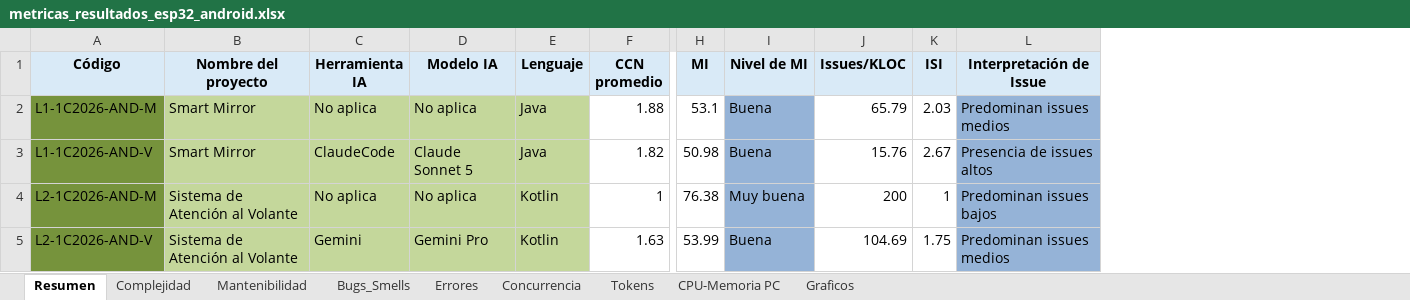
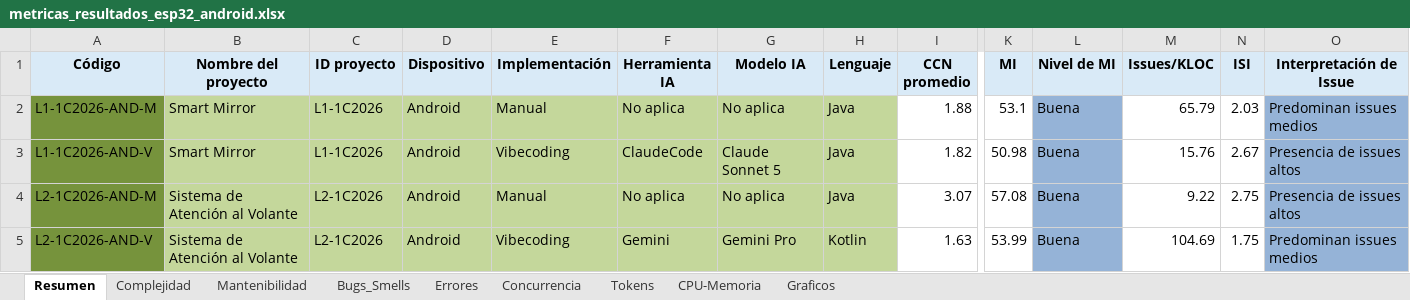
Before and after one commit to soa-pc-unlam/proyecto_code_ia, an Excel workbook: medidor de metricas/automatizacion_completa/metricas_resultados_esp32_android.xlsx, sheet Resumen, drawn as a sheet; only a part is shown, gaps mark what is left out; values as stored, in another font and other column widths than the file's, no borders; addresses are those after the commit; the diff names each change by its address in the sheet, - before the commit and + after, or states it on an @@ line.

```diff
--- a/medidor de metricas/automatizacion_completa/metricas_resultados_esp32_android.xlsx (sheet Resumen)
+++ b/medidor de metricas/automatizacion_completa/metricas_resultados_esp32_android.xlsx (sheet Resumen)
-sheet tab: CPU-Memoria PC
+sheet tab: CPU-Memoria
+column C (ID proyecto), rows 2-5: L1-1C2026 | L1-1C2026 | L2-1C2026 | L2-1C2026
+column D (Dispositivo), rows 2-5: all Android
+column E (Implementación), rows 2-5: Manual | Vibecoding | Manual | Vibecoding
-H4 (Lenguaje): Kotlin
+H4 (Lenguaje): Java
-I4 (CCN promedio): 1
+I4 (CCN promedio): 3.07
-K4 (MI): 76.38
+K4 (MI): 57.08
-L4 (Nivel de MI): Muy buena
+L4 (Nivel de MI): Buena
-M4 (Issues/KLOC): 200
+M4 (Issues/KLOC): 9.22
-N4 (ISI): 1
+N4 (ISI): 2.75
-O4 (Interpretación de Issue): Predominan issues bajos
+O4 (Interpretación de Issue): Presencia de issues altos
```
Also changed, not shown: sheet Errores, sheet Bugs_Smells, sheet Mantenibilidad, sheet Complejidad, sheet CPU-Memoria, charts or pictures, medidor de metricas/automatizacion_completa/datos_entrada/datos_entrada_pc.xlsx, 20 other files.
